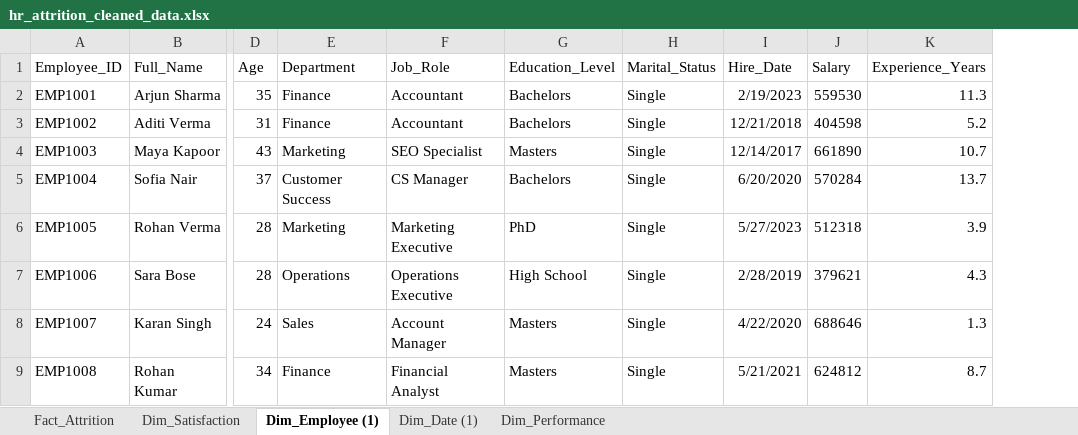
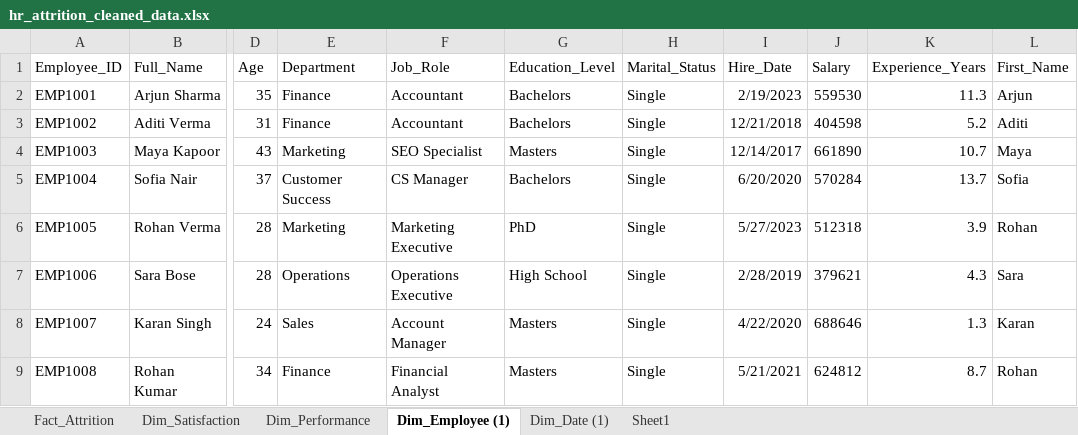
Before and after one commit to Chauhanekta21/HR_Attrition_Analysis, an Excel workbook: HR_Attrition_Dataset/hr_attrition_cleaned_data.xlsx, sheet Dim_Employee (1), drawn as a sheet; only a part is shown, gaps mark what is left out; values as stored, in another font and other column widths than the file's, no borders; table styles not drawn; the diff names each change by its address in the sheet, - before the commit and + after, or states it on an @@ line.

Commit message:
Performed ETL process on HR Attrition dataset (data cleaning and transformation)

```diff
--- a/HR_Attrition_Dataset/hr_attrition_cleaned_data.xlsx (sheet Dim_Employee (1))
+++ b/HR_Attrition_Dataset/hr_attrition_cleaned_data.xlsx (sheet Dim_Employee (1))
+sheet tab: Sheet1
@@ sheet tab order changed: Fact_Attrition | Dim_Satisfaction | Dim_Performance | Dim_Employee (1) | Dim_Date (1) | Sheet1 @@
+column L (First_Name), rows 2-9: Arjun | Aditi | Maya | Sofia | Rohan | Sara | Karan | Rohan
```
Also changed, not shown: sheet Dim_Date (1), sheet Dim_Performance, sheet Fact_Attrition.
